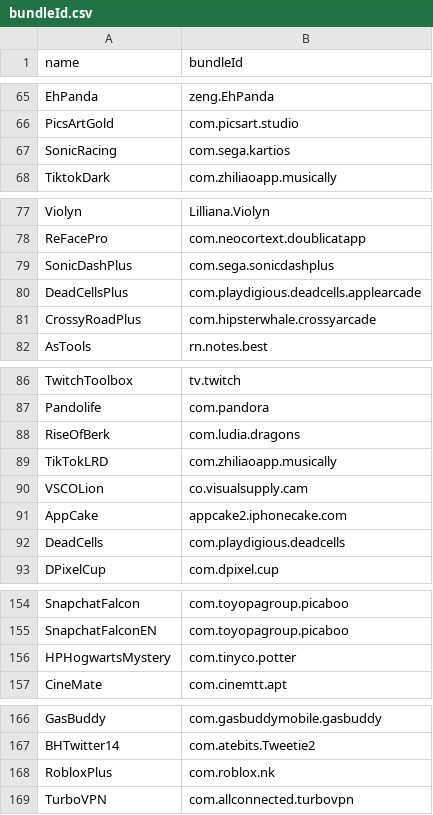
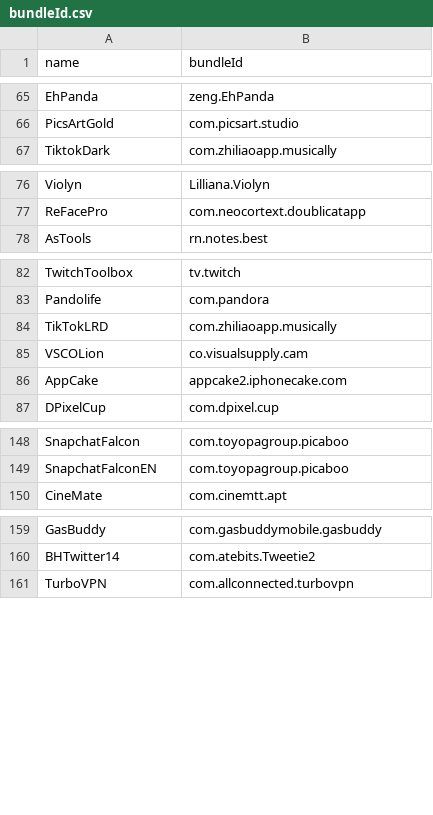
Before and after one commit to Neoncat-OG/TrollStore-IPAs, a CSV file: bundleId.csv, drawn as a sheet; only a part is shown, gaps mark what is left out; the diff covers the shown part only.

Commit message:
Manual Change

```diff
--- a/bundleId.csv
+++ b/bundleId.csv
@@ -66,3 +66,2 @@ EhPanda,zeng.EhPanda
 PicsArtGold,com.picsart.studio
-SonicRacing,com.sega.kartios
 TiktokDark,com.zhiliaoapp.musically
@@ -78,5 +77,2 @@ Violyn,Lilliana.Violyn
 ReFacePro,com.neocortext.doublicatapp
-SonicDashPlus,com.sega.sonicdashplus
-DeadCellsPlus,com.playdigious.deadcells.applearcade
-CrossyRoadPlus,com.hipsterwhale.crossyarcade
 AsTools,rn.notes.best
@@ -87,3 +83,2 @@ TwitchToolbox,tv.twitch
 Pandolife,com.pandora
-RiseOfBerk,com.ludia.dragons
 TikTokLRD,com.zhiliaoapp.musically
@@ -91,3 +86,2 @@ VSCOLion,co.visualsupply.cam
 AppCake,appcake2.iphonecake.com
-DeadCells,com.playdigious.deadcells
 DPixelCup,com.dpixel.cup
@@ -155,3 +149,2 @@ SnapchatFalcon,com.toyopagroup.picaboo
 SnapchatFalconEN,com.toyopagroup.picaboo
-HPHogwartsMystery,com.tinyco.potter
 CineMate,com.cinemtt.apt
@@ -167,3 +160,2 @@ GasBuddy,com.gasbuddymobile.gasbuddy
 BHTwitter14,com.atebits.Tweetie2
-RobloxPlus,com.roblox.nk
 TurboVPN,com.allconnected.turbovpn
```
Also changed, not shown: 1 removed row and 1 edited cell elsewhere in this file.
